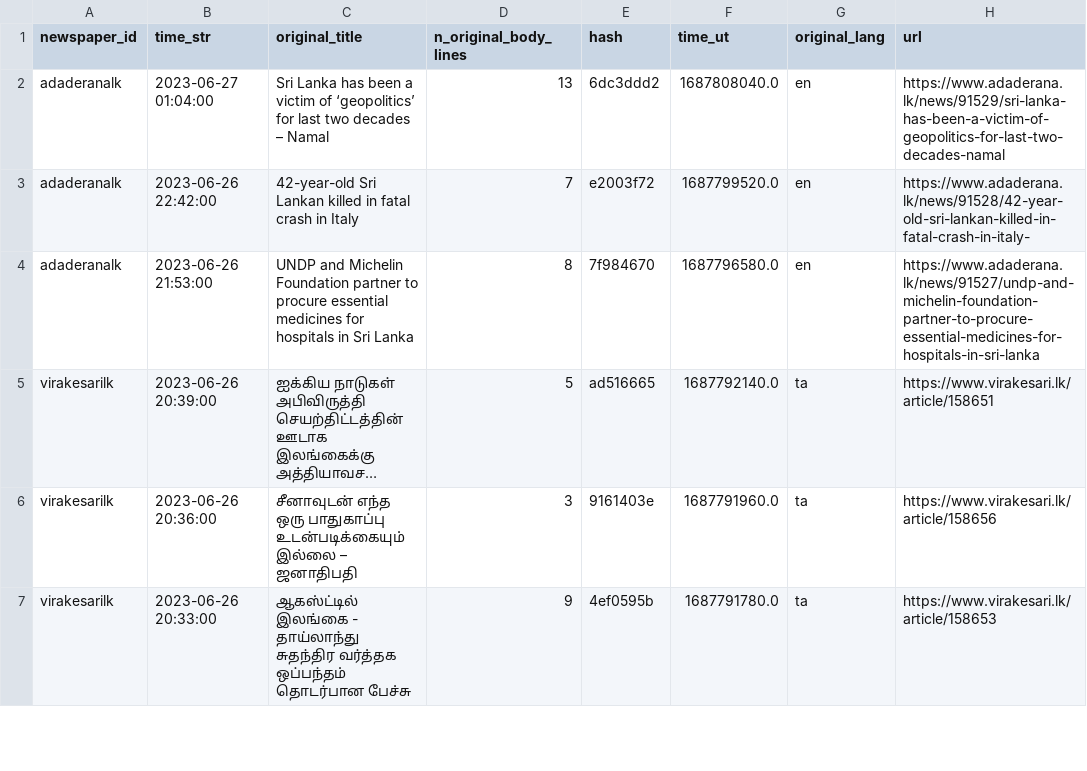
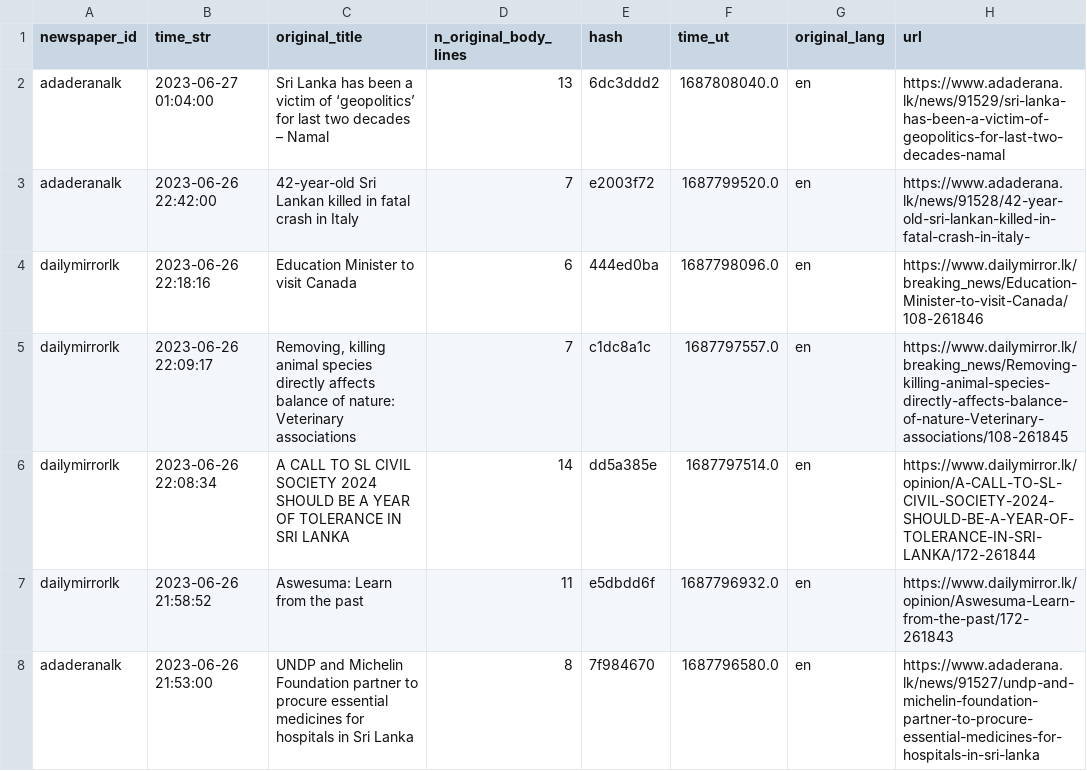
Before and after one commit to nuuuwan/news_lk3_data, a TSV file: reports/summary.tsv, drawn as a sheet; only a part is shown; the shorter side is filled out with more unchanged rows; long unchanged cells end in …; the diff covers the shown part only; the diff names each change by its address in the sheet, - before the commit and + after, or states it on an @@ line.

Commit message:
Uploaded reports

```diff
--- a/reports/summary.tsv
+++ b/reports/summary.tsv
+row 4: dailymirrorlk | 2023-06-26 22:18:16 | Education Minister to visit Canada | 6 | 444ed0ba | 1687798096.0 | en | https://www.dailymirror.lk/breaking_news/Education-Minister-to-visit-Canada/108-261846
+row 5: dailymirrorlk | 2023-06-26 22:09:17 | Removing, killing animal species directly affects balance of nature: Veterinary associations | 7 | c1dc8a1c | 1687797557.0 | en | https://www.dailymirror.lk/breaking_news/Removing-killing-animal-species-directly-affects-balance-of-nature-Veterinary-associations/108-261845
+row 6: dailymirrorlk | 2023-06-26 22:08:34 | A CALL TO SL CIVIL SOCIETY 2024 SHOULD BE A YEAR OF TOLERANCE IN SRI LANKA | 14 | dd5a385e | 1687797514.0 | en | https://www.dailymirror.lk/opinion/A-CALL-TO-SL-CIVIL-SOCIETY-2024-SHOULD-BE-A-YEAR-OF-TOLERANCE-IN-SRI-LANKA/172-261844
+row 7: dailymirrorlk | 2023-06-26 21:58:52 | Aswesuma: Learn from the past | 11 | e5dbdd6f | 1687796932.0 | en | https://www.dailymirror.lk/opinion/Aswesuma-Learn-from-the-past/172-261843
```
Also changed, not shown: 17 added rows elsewhere in this file, 1 other file.
